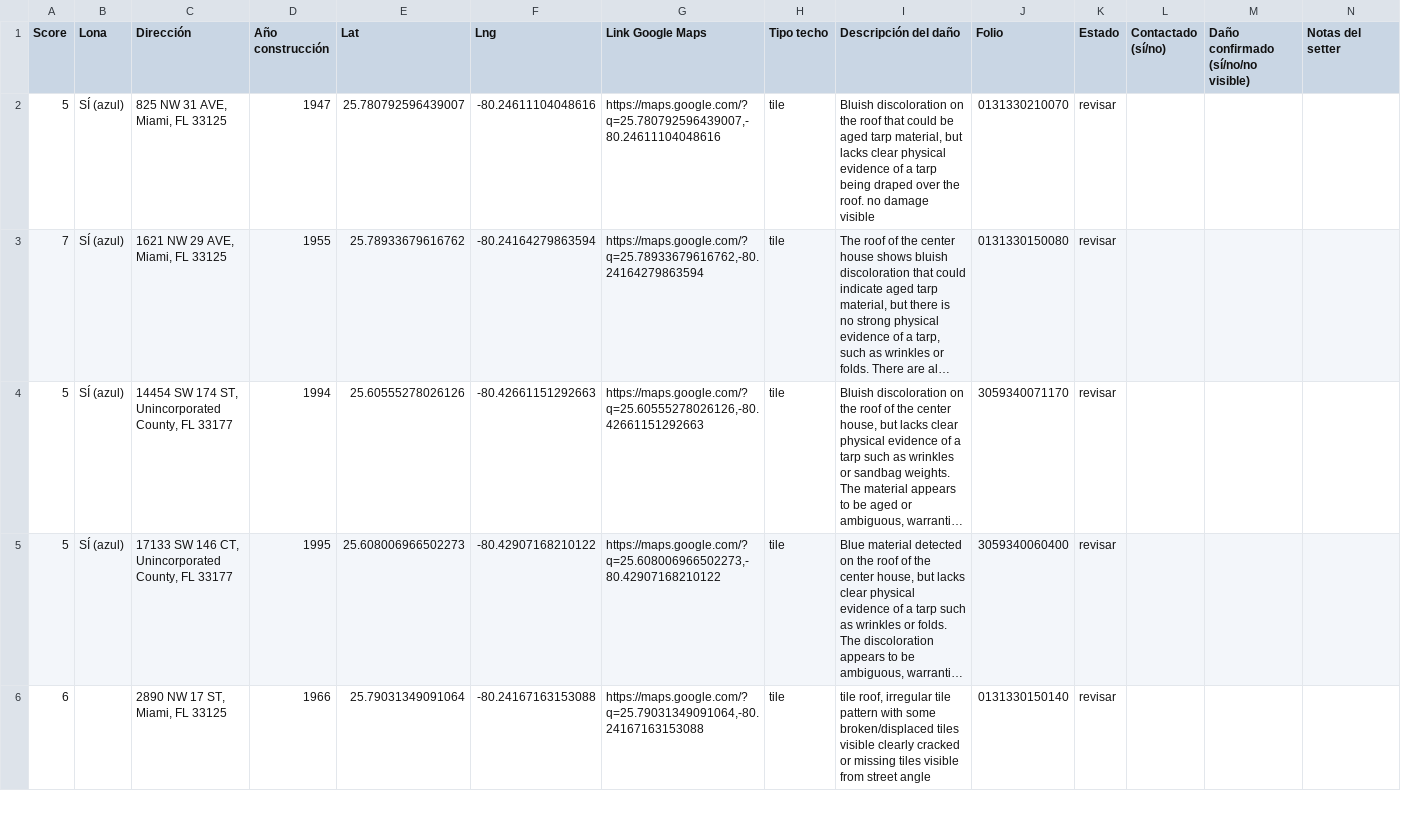
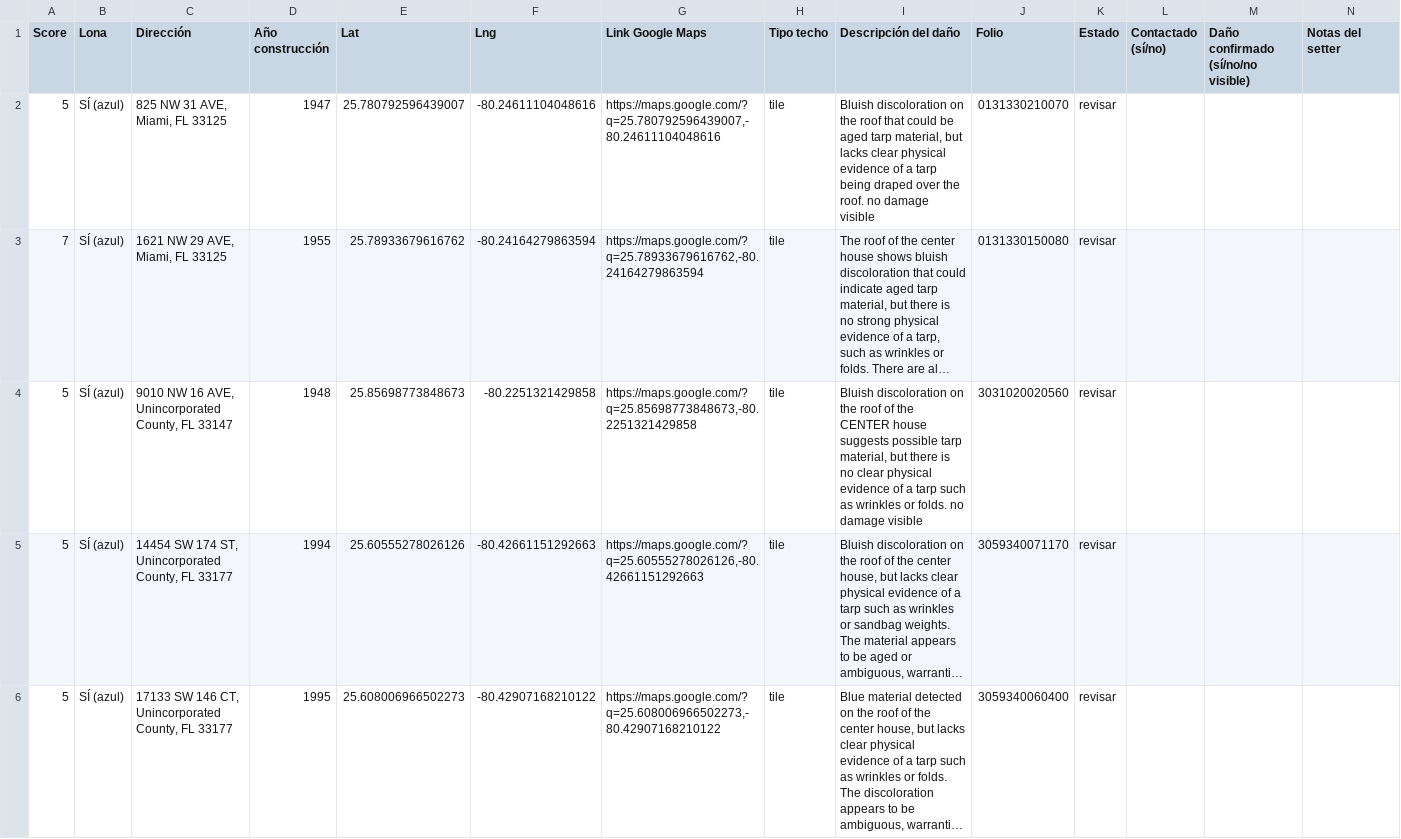
Before and after one commit to Infohpg/ia-search-leads, a CSV file: data/revisar_FL.csv, drawn as a sheet; only a part is shown; the shorter side is filled out with more unchanged rows; long unchanged cells end in …; the diff names each change by its address in the sheet, - before the commit and + after, or states it on an @@ line.

Commit message:
auto: scanner 2026-06-20 (12 rows)

```diff
--- a/data/revisar_FL.csv
+++ b/data/revisar_FL.csv
+row 4: 5 | SÍ (azul) | 9010 NW 16 AVE, Unincorporated County, FL 33147 | 1948 | 25.85698773848673 | -80.2251321429858 | https://maps.google.com/?q=25.85698773848673,-80.2251321429858 | tile | Bluish discoloration on the roof of the CENTER house suggests possible tarp material, but there is no clear physical evidence of a tarp such as wrinkles or folds. no damage visible | 3031020020560 | revisar
```
